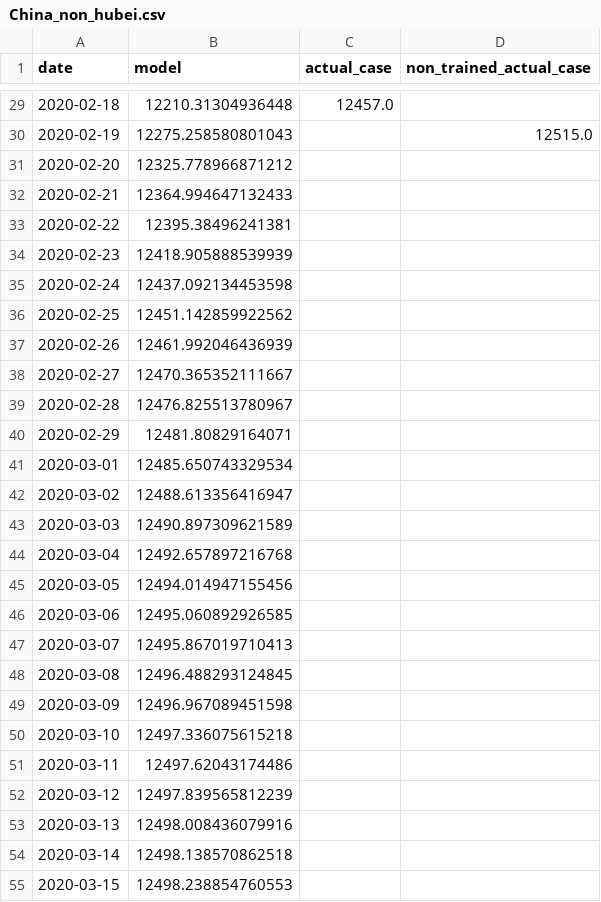
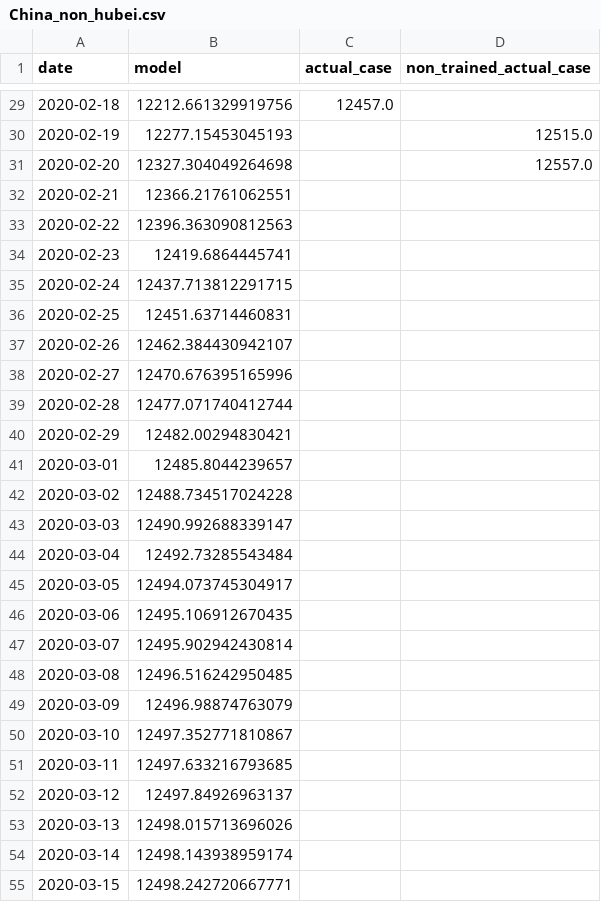
Before and after one commit to RogerMichel/coronavirus, a CSV file: China_non_hubei.csv, drawn as a sheet; only a part is shown, gaps mark what is left out; the diff covers the shown part only.

```diff
--- a/China_non_hubei.csv
+++ b/China_non_hubei.csv
@@ -29,27 +29,27 @@ date,model,actual_case,non_trained_actual_case
-2020-02-18,12210.31304936448,12457.0,
-2020-02-19,12275.258580801043,,12515.0
-2020-02-20,12325.778966871212,,
-2020-02-21,12364.994647132433,,
-2020-02-22,12395.38496241381,,
-2020-02-23,12418.905888539939,,
-2020-02-24,12437.092134453598,,
-2020-02-25,12451.142859922562,,
-2020-02-26,12461.992046436939,,
-2020-02-27,12470.365352111667,,
-2020-02-28,12476.825513780967,,
-2020-02-29,12481.80829164071,,
-2020-03-01,12485.650743329534,,
-2020-03-02,12488.613356416947,,
-2020-03-03,12490.897309621589,,
-2020-03-04,12492.657897216768,,
-2020-03-05,12494.014947155456,,
-2020-03-06,12495.060892926585,,
-2020-03-07,12495.867019710413,,
-2020-03-08,12496.488293124845,,
-2020-03-09,12496.967089451598,,
-2020-03-10,12497.336075615218,,
-2020-03-11,12497.62043174486,,
-2020-03-12,12497.839565812239,,
-2020-03-13,12498.008436079916,,
-2020-03-14,12498.138570862518,,
-2020-03-15,12498.238854760553,,
+2020-02-18,12212.661329919756,12457.0,
+2020-02-19,12277.15453045193,,12515.0
+2020-02-20,12327.304049264698,,12557.0
+2020-02-21,12366.21761062551,,
+2020-02-22,12396.363090812563,,
+2020-02-23,12419.6864445741,,
+2020-02-24,12437.713812291715,,
+2020-02-25,12451.63714460831,,
+2020-02-26,12462.384430942107,,
+2020-02-27,12470.676395165996,,
+2020-02-28,12477.071740412744,,
+2020-02-29,12482.00294830421,,
+2020-03-01,12485.8044239657,,
+2020-03-02,12488.734517024228,,
+2020-03-03,12490.992688339147,,
+2020-03-04,12492.73285543484,,
+2020-03-05,12494.073745304917,,
+2020-03-06,12495.106912670435,,
+2020-03-07,12495.902942430814,,
+2020-03-08,12496.516242950485,,
+2020-03-09,12496.98874763079,,
+2020-03-10,12497.352771810867,,
+2020-03-11,12497.633216793685,,
+2020-03-12,12497.84926963137,,
+2020-03-13,12498.015713696026,,
+2020-03-14,12498.143938959174,,
+2020-03-15,12498.242720667771,,
```
Also changed, not shown: 34 edited cells elsewhere in this file, cruise.csv, hubei_data.csv, 2 other files.
